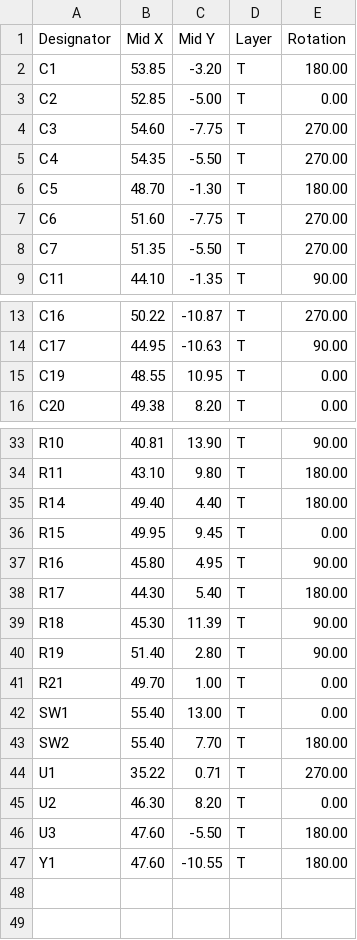
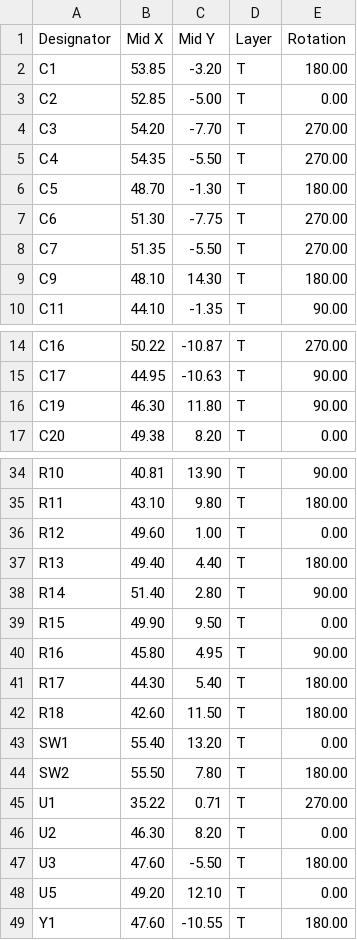
Before and after one commit to unnkn/lil-ESP32-C3, a CSV file: PCB/gerber/pos.csv, drawn as a sheet; only a part is shown, gaps mark what is left out; the diff covers the shown part only.

```diff
--- a/PCB/gerber/pos.csv
+++ b/PCB/gerber/pos.csv
@@ -3,7 +3,8 @@ C1,53.85,-3.20,T,180.00
 C2,52.85,-5.00,T,0.00
-C3,54.60,-7.75,T,270.00
+C3,54.20,-7.70,T,270.00
 C4,54.35,-5.50,T,270.00
 C5,48.70,-1.30,T,180.00
-C6,51.60,-7.75,T,270.00
+C6,51.30,-7.75,T,270.00
 C7,51.35,-5.50,T,270.00
+C9,48.10,14.30,T,180.00
 C11,44.10,-1.35,T,90.00
@@ -14,3 +15,3 @@ C16,50.22,-10.87,T,270.00
 C17,44.95,-10.63,T,90.00
-C19,48.55,10.95,T,0.00
+C19,46.30,11.80,T,90.00
 C20,49.38,8.20,T,0.00
@@ -34,11 +35,11 @@ R10,40.81,13.90,T,90.00
 R11,43.10,9.80,T,180.00
-R14,49.40,4.40,T,180.00
-R15,49.95,9.45,T,0.00
+R12,49.60,1.00,T,0.00
+R13,49.40,4.40,T,180.00
+R14,51.40,2.80,T,90.00
+R15,49.90,9.50,T,0.00
 R16,45.80,4.95,T,90.00
 R17,44.30,5.40,T,180.00
-R18,45.30,11.39,T,90.00
-R19,51.40,2.80,T,90.00
-R21,49.70,1.00,T,0.00
-SW1,55.40,13.00,T,0.00
-SW2,55.40,7.70,T,180.00
+R18,42.60,11.50,T,180.00
+SW1,55.40,13.20,T,0.00
+SW2,55.50,7.80,T,180.00
 U1,35.22,0.71,T,270.00
@@ -46,2 +47,3 @@ U2,46.30,8.20,T,0.00
 U3,47.60,-5.50,T,180.00
+U5,49.20,12.10,T,0.00
 Y1,47.60,-10.55,T,180.00
```
Also changed, not shown: 1 edited cell elsewhere in this file, PCB/gerber/bom.csv, 35 other files.
